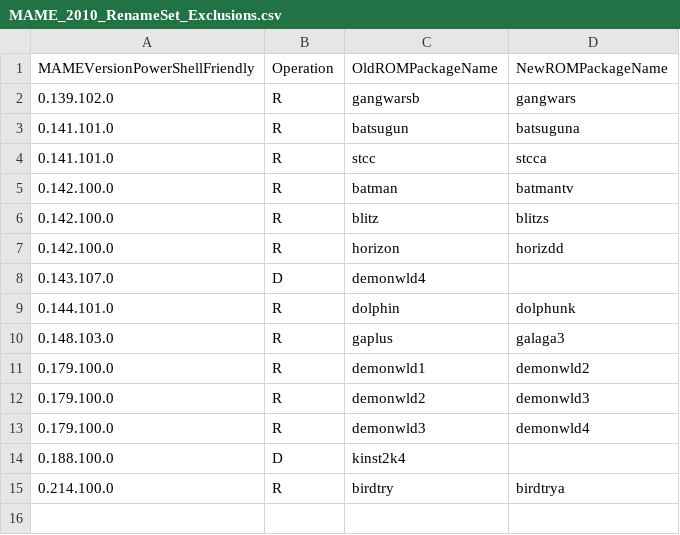
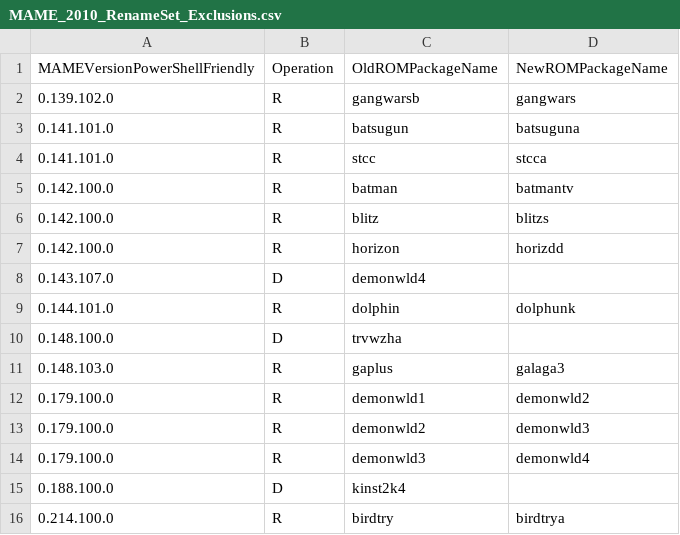
Before and after one commit to franklesniak/ROMSorter, a CSV file: MAME_2010_RenameSet_Exclusions.csv, drawn as a sheet; the diff names each change by its address in the sheet, - before the commit and + after, or states it on an @@ line.

```diff
--- a/MAME_2010_RenameSet_Exclusions.csv
+++ b/MAME_2010_RenameSet_Exclusions.csv
+row 10: 0.148.100.0 | D | trvwzha
```
Also changed, not shown: MAME_2010_RenameSet_Prerequisites.csv.
